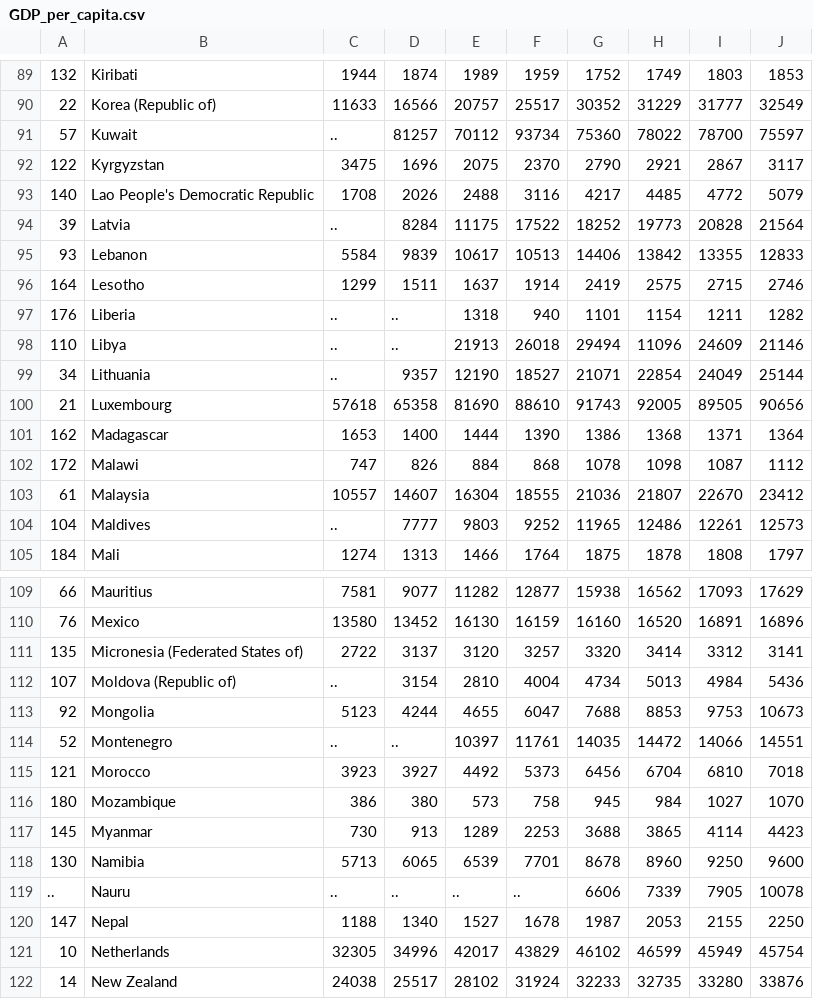
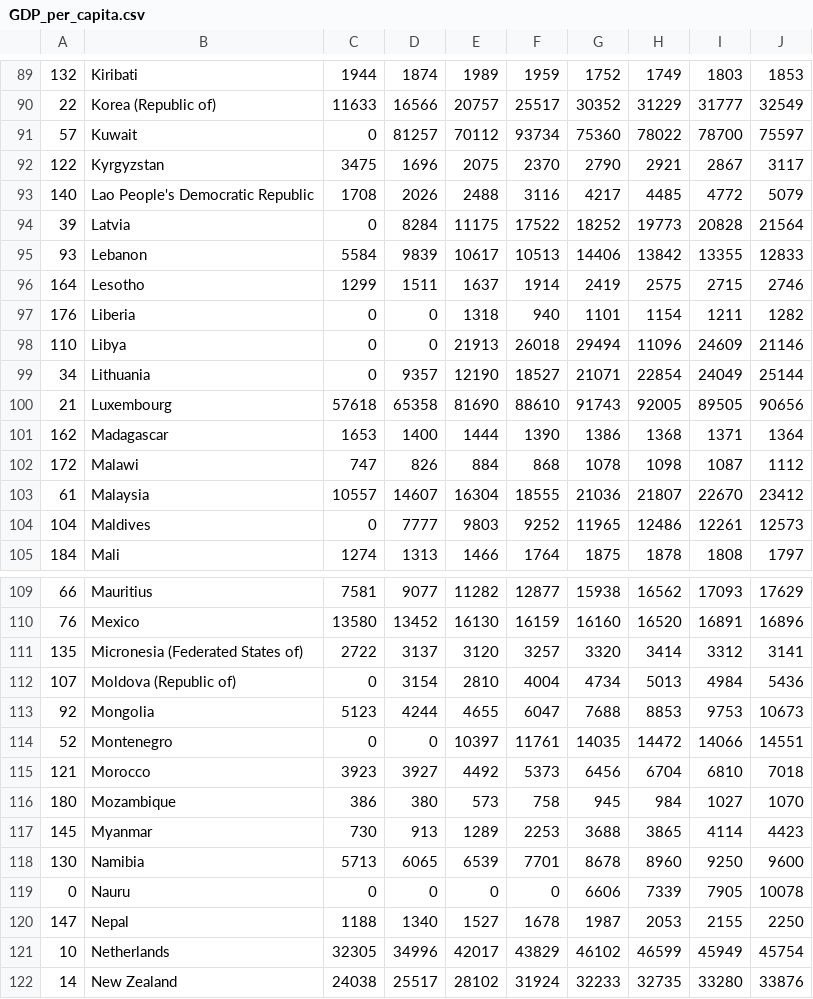
Before and after one commit to ukr-reader/ukr-reader.github.io, a CSV file: datasets/GDP_per_capita.csv, drawn as a sheet; only a part is shown, gaps mark what is left out; the diff covers the shown part only; the diff names each change by its address in the sheet, - before the commit and + after, or states it on an @@ line.

```diff
--- a/datasets/GDP_per_capita.csv
+++ b/datasets/GDP_per_capita.csv
-C91: ..
+C91: 0
-C94: ..
+C94: 0
-C97:C99: ..
+C97:C99: 0
-D97:D98: ..
+D97:D98: 0
-C104: ..
+C104: 0
-C112: ..
+C112: 0
-C114: ..
+C114: 0
-D114: ..
+D114: 0
-A119: ..
+A119: 0
-C119: ..
+C119: 0
-D119: ..
+D119: 0
-E119: ..
+E119: 0
-F119: ..
+F119: 0
```
Also changed, not shown: 101 edited cells elsewhere in this file.
